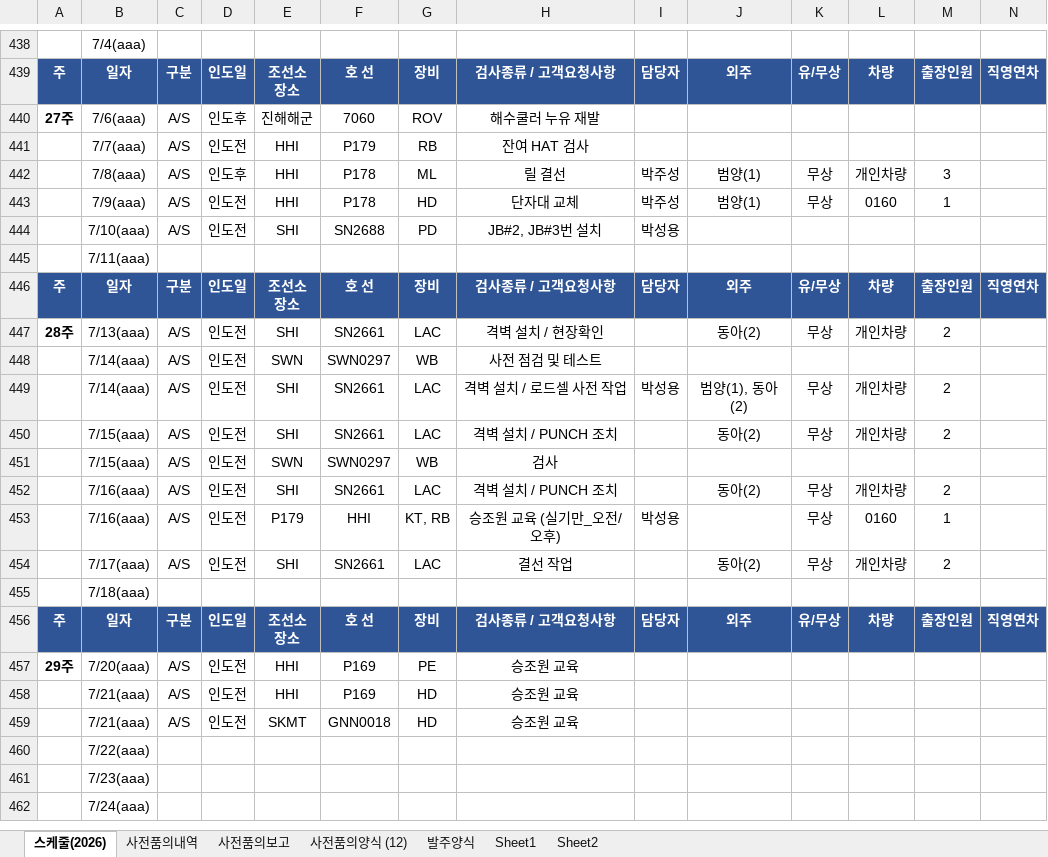
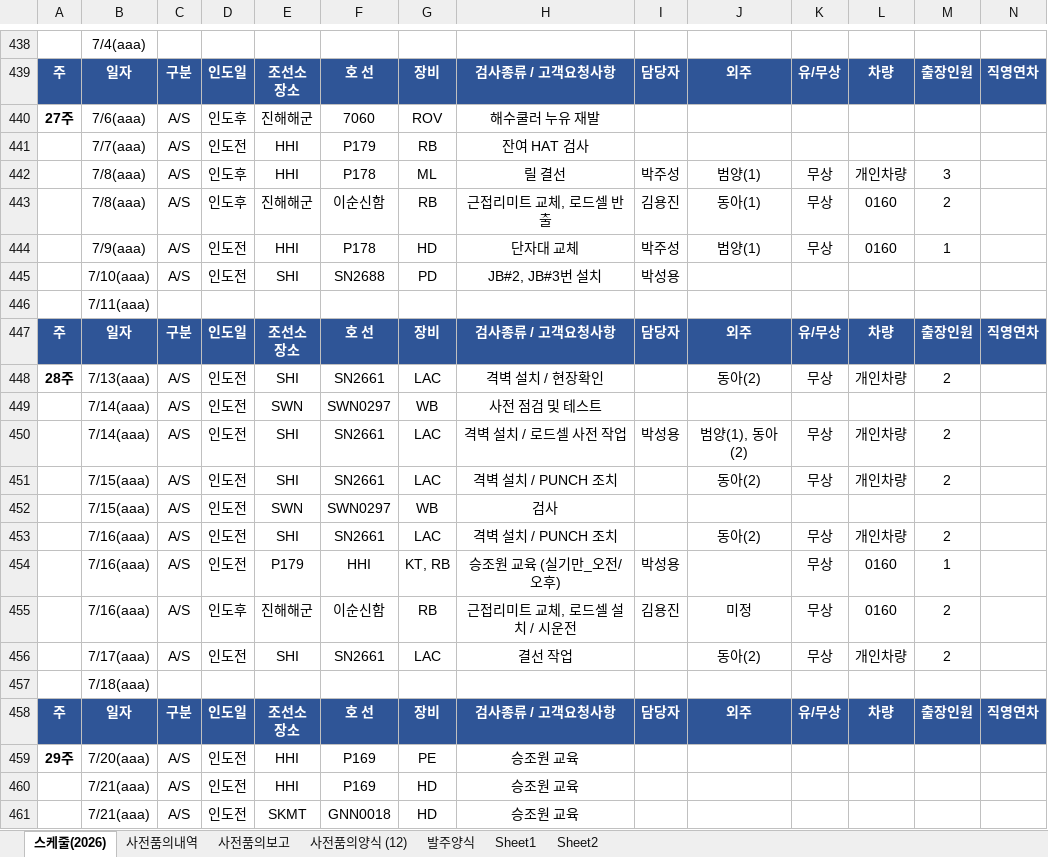
Before and after one commit to andaiga-create/weekly-schedule, an Excel workbook: as_claim_weekly.xlsx, sheet 스케줄(2026), drawn as a sheet; only a part is shown, gaps mark what is left out; the shorter side is filled out with more unchanged rows; values as stored, in another font and other column widths than the file's, no borders; table styles not drawn; rows hold the shown columns only; the diff names each change by its address in the sheet, - before the commit and + after, or states it on an @@ line.

```diff
--- a/as_claim_weekly.xlsx (sheet 스케줄(2026))
+++ b/as_claim_weekly.xlsx (sheet 스케줄(2026))
+row 443:  | 7/8(aaa) | A/S | 인도후 | 진해해군 | 이순신함 | RB | 근접리미트 교체, 로드셀 반출 | 김용진 | 동아(1) | 무상 | 0160 | 2
+row 455:  | 7/16(aaa) | A/S | 인도후 | 진해해군 | 이순신함 | RB | 근접리미트 교체, 로드셀 설치 / 시운전 | 김용진 | 미정 | 무상 | 0160 | 2
```
Also changed, not shown: sheet 사전품의양식 (12), sheet 사전품의내역, sheet 사전품의보고, formulas that keep their value.
